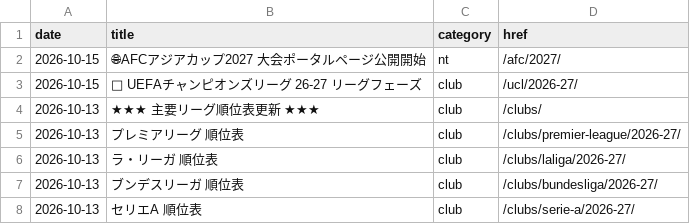
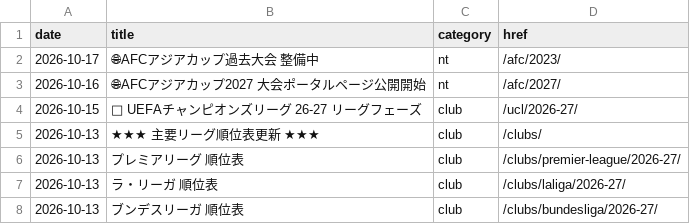
Before and after one commit to football-archive/start, a CSV file: src/data/updates.csv, drawn as a sheet; only a part is shown; the shorter side is filled out with more unchanged rows.

```diff
--- a/src/data/updates.csv
+++ b/src/data/updates.csv
@@ -1,3 +1,4 @@
 date,title,category,href,,,,,,,,,,,,,,,,,,,,,,,,,,,,,,,,,,,,,,,,,,,,,,,,,,
-2026-10-15,🌐AFCアジアカップ2027 大会ポータルページ公開開始,nt,/afc/2027/,,,,,,,,,,,,,,,,,,,,,,,,,,,,,,,,,,,,,,,,,,,,,,,,,,
+2026-10-17,🌐AFCアジアカップ過去大会 整備中,nt,/afc/2023/,,,,,,,,,,,,,,,,,,,,,,,,,,,,,,,,,,,,,,,,,,,,,,,,,,
+2026-10-16,🌐AFCアジアカップ2027 大会ポータルページ公開開始,nt,/afc/2027/,,,,,,,,,,,,,,,,,,,,,,,,,,,,,,,,,,,,,,,,,,,,,,,,,,
 2026-10-15,👑 UEFAチャンピオンズリーグ 26-27 リーグフェーズ,club,/ucl/2026-27/,,,,,,,,,,,,,,,,,,,,,,,,,,,,,,,,,,,,,,,,,,,,,,,,,,
```
Also changed, not shown: src/data/competition_awards.csv, src/data/name_map.csv, 21 other files.
